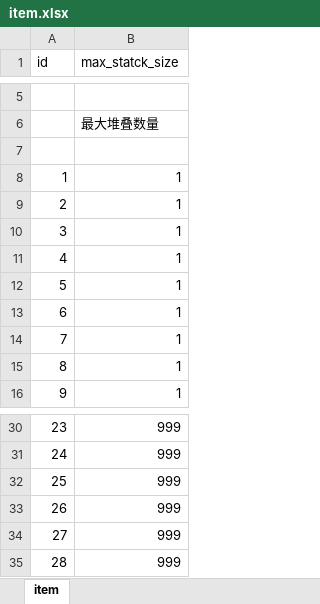
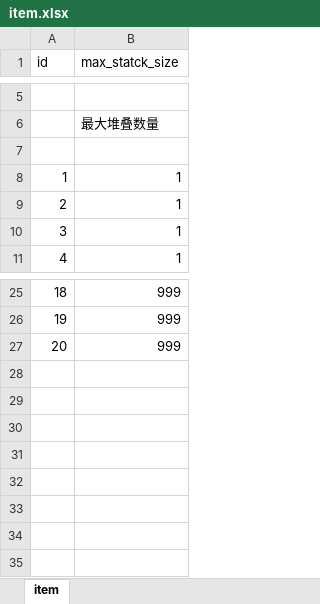
Before and after one commit to luyuancpp/mmorpg, an Excel workbook: bin/config/xlsx/item.xlsx, sheet item, drawn as a sheet; only a part is shown, gaps mark what is left out; values as stored, in another font and other column widths than the file's, no borders; removed rows and columns are numbered as before the commit, all else as after; the diff names each change by its address in the sheet, - before the commit and + after, or states it on an @@ line.

Commit message:
stack item

```diff
--- a/bin/config/xlsx/item.xlsx (sheet item)
+++ b/bin/config/xlsx/item.xlsx (sheet item)
-row 8: 1 | 1
-row 9: 2 | 1
-row 10: 3 | 1
-row 11: 4 | 1
-row 12: 5 | 1
@@ column A (id) renumbered between rows 8 and 27 @@
-row 33: 26 | 999
-row 34: 27 | 999
-row 35: 28 | 999
```
Also changed, not shown: 3 other files.
